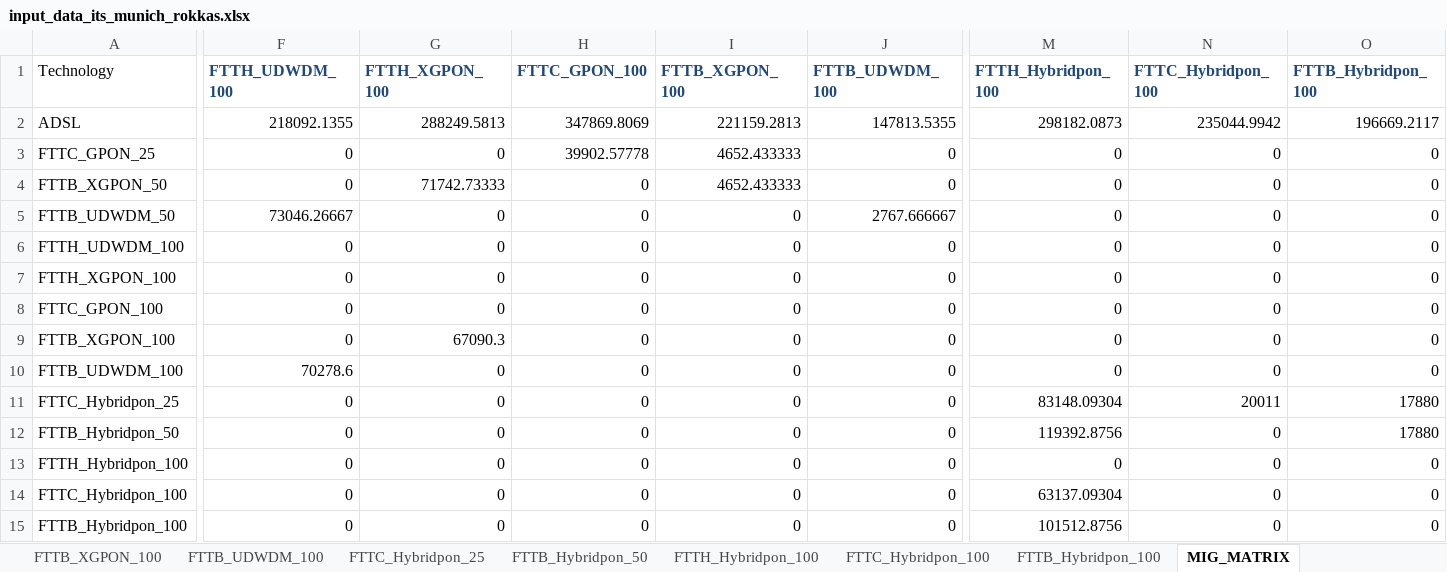
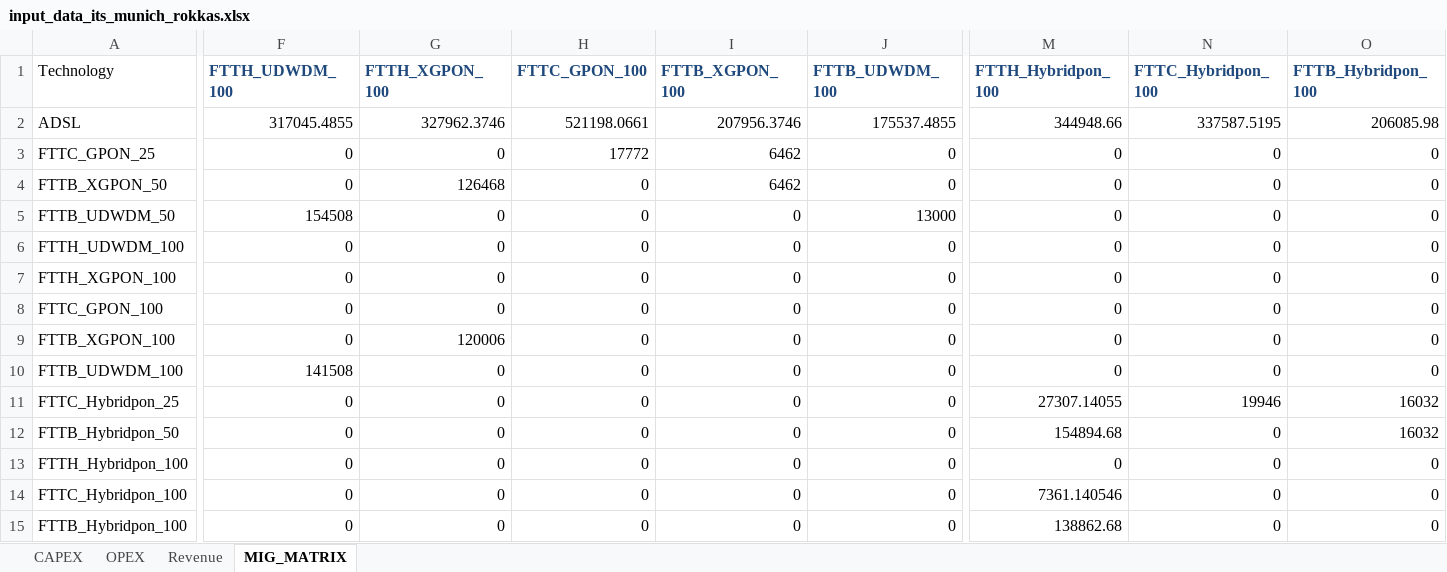
Before and after one commit to SaiPatri/ExpectiMigPlan, an Excel workbook: tumlknexpectimax/excel_data/input_data_its_munich_rokkas.xlsx, sheet MIG_MATRIX, drawn as a sheet; only a part is shown, gaps mark what is left out; values as stored, in another font and other column widths than the file's, no borders; the diff covers the shown part only; the diff names each change by its address in the sheet, - before the commit and + after, or states it on an @@ line.

```diff
--- a/tumlknexpectimax/excel_data/input_data_its_munich_rokkas.xlsx (sheet MIG_MATRIX)
+++ b/tumlknexpectimax/excel_data/input_data_its_munich_rokkas.xlsx (sheet MIG_MATRIX)
-sheet tab: FTTB_XGPON_100
-sheet tab: FTTB_UDWDM_100
-sheet tab: FTTC_Hybridpon_25
-sheet tab: FTTB_Hybridpon_50
-sheet tab: FTTH_Hybridpon_100
-sheet tab: FTTC_Hybridpon_100
-sheet tab: FTTB_Hybridpon_100
-F2 (FTTH_UDWDM_100): 218092.1355
+F2 (FTTH_UDWDM_100): 317045.4855
-G2 (FTTH_XGPON_100): 288249.5813
+G2 (FTTH_XGPON_100): 327962.3746
-H2 (FTTC_GPON_100): 347869.8069
+H2 (FTTC_GPON_100): 521198.0661
-I2 (FTTB_XGPON_100): 221159.2813
+I2 (FTTB_XGPON_100): 207956.3746
-J2 (FTTB_UDWDM_100): 147813.5355
+J2 (FTTB_UDWDM_100): 175537.4855
-M2 (FTTH_Hybridpon_100): 298182.0873
+M2 (FTTH_Hybridpon_100): 344948.66
-N2 (FTTC_Hybridpon_100): 235044.9942
+N2 (FTTC_Hybridpon_100): 337587.5195
-O2 (FTTB_Hybridpon_100): 196669.2117
+O2 (FTTB_Hybridpon_100): 206085.98
-H3 (FTTC_GPON_100): 39902.57778
+H3 (FTTC_GPON_100): 17772
-I3:I4 (FTTB_XGPON_100): 4652.433333
+I3:I4 (FTTB_XGPON_100): 6462
-G4 (FTTH_XGPON_100): 71742.73333
+G4 (FTTH_XGPON_100): 126468
-F5 (FTTH_UDWDM_100): 73046.26667
+F5 (FTTH_UDWDM_100): 154508
-J5 (FTTB_UDWDM_100): 2767.666667
+J5 (FTTB_UDWDM_100): 13000
-G9 (FTTH_XGPON_100): 67090.3
+G9 (FTTH_XGPON_100): 120006
-F10 (FTTH_UDWDM_100): 70278.6
+F10 (FTTH_UDWDM_100): 141508
-M11 (FTTH_Hybridpon_100): 83148.09304
+M11 (FTTH_Hybridpon_100): 27307.14055
-N11 (FTTC_Hybridpon_100): 20011
+N11 (FTTC_Hybridpon_100): 19946
-O11:O12 (FTTB_Hybridpon_100): 17880
+O11:O12 (FTTB_Hybridpon_100): 16032
-M12 (FTTH_Hybridpon_100): 119392.8756
+M12 (FTTH_Hybridpon_100): 154894.68
-M14 (FTTH_Hybridpon_100): 63137.09304
+M14 (FTTH_Hybridpon_100): 7361.140546
-M15 (FTTH_Hybridpon_100): 101512.8756
+M15 (FTTH_Hybridpon_100): 138862.68
```
Also changed, not shown: 5 edited cells elsewhere in this sheet, sheet CAPEX, sheet OPEX, other sheet tabs, charts or pictures, tumlknexpectimax/excel_data/input_data_business_munich_bsg.xlsx, tumlknexpectimax/excel_data/input_data_its.xlsx, 29 other files.
